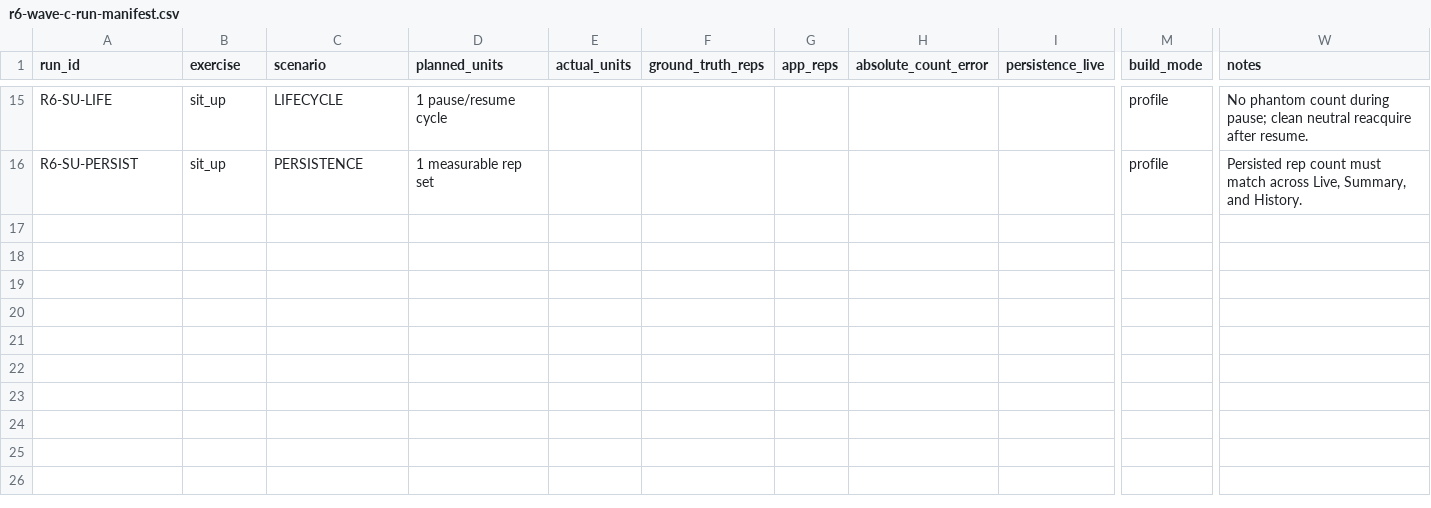
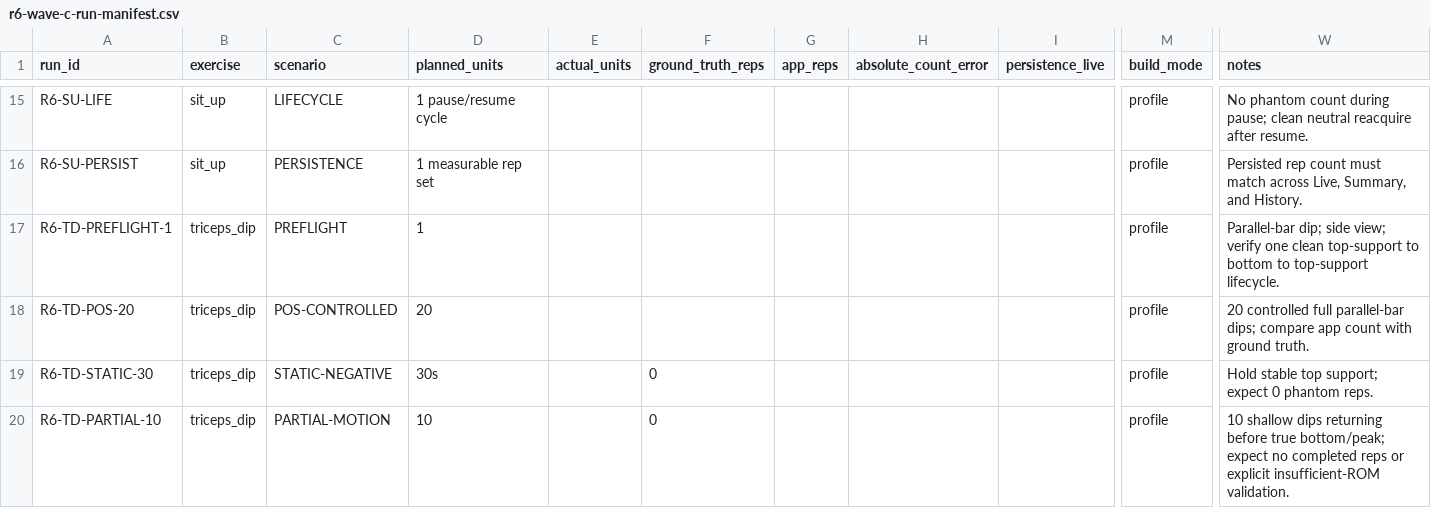
Before and after one commit to bkrbzdgn40/pea, a CSV file: docs/beta/r6-wave-c-run-manifest.csv, drawn as a sheet; only a part is shown, gaps mark what is left out; rows hold the shown columns only; the diff covers the shown part only; the diff names each change by its address in the sheet, - before the commit and + after, or states it on an @@ line.

Commit message:
docs: defer Sit-up and prepare Triceps Dip validation

```diff
--- a/docs/beta/r6-wave-c-run-manifest.csv
+++ b/docs/beta/r6-wave-c-run-manifest.csv
+row 17: R6-TD-PREFLIGHT-1 | triceps_dip | PREFLIGHT | 1 |  |  |  |  |  | profile | Parallel-bar dip; side view; verify one clean top-support to bottom to top-support lifecycle.
+row 18: R6-TD-POS-20 | triceps_dip | POS-CONTROLLED | 20 |  |  |  |  |  | profile | 20 controlled full parallel-bar dips; compare app count with ground truth.
+row 19: R6-TD-STATIC-30 | triceps_dip | STATIC-NEGATIVE | 30s |  | 0 |  |  |  | profile | Hold stable top support; expect 0 phantom reps.
+row 20: R6-TD-PARTIAL-10 | triceps_dip | PARTIAL-MOTION | 10 |  | 0 |  |  |  | profile | 10 shallow dips returning before true bottom/peak; expect no completed reps or explicit insufficient-ROM validation.
```
Also changed, not shown: 4 added rows and 13 edited cells elsewhere in this file, 4 other files.
